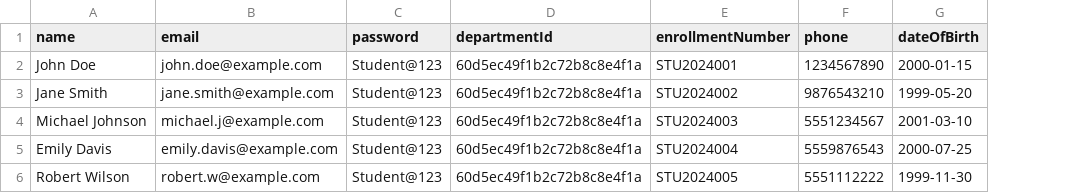
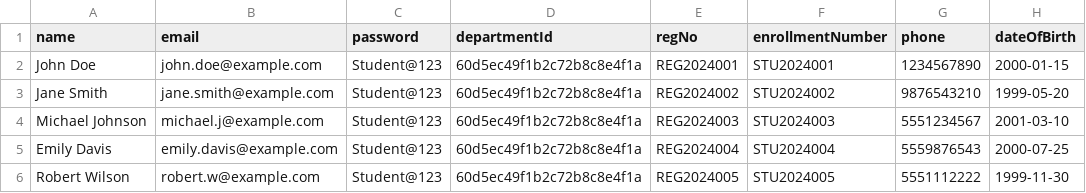
Before and after one commit to Sabareeswaran070/Online-Examination-System-OES-, a CSV file: sample_students.csv, drawn as a sheet; the diff names each change by its address in the sheet, - before the commit and + after, or states it on an @@ line.

```diff
--- a/sample_students.csv
+++ b/sample_students.csv
+column E (regNo), rows 2-6: REG2024001 | REG2024002 | REG2024003 | REG2024004 | REG2024005
```
Also changed, not shown: 54 other files.
